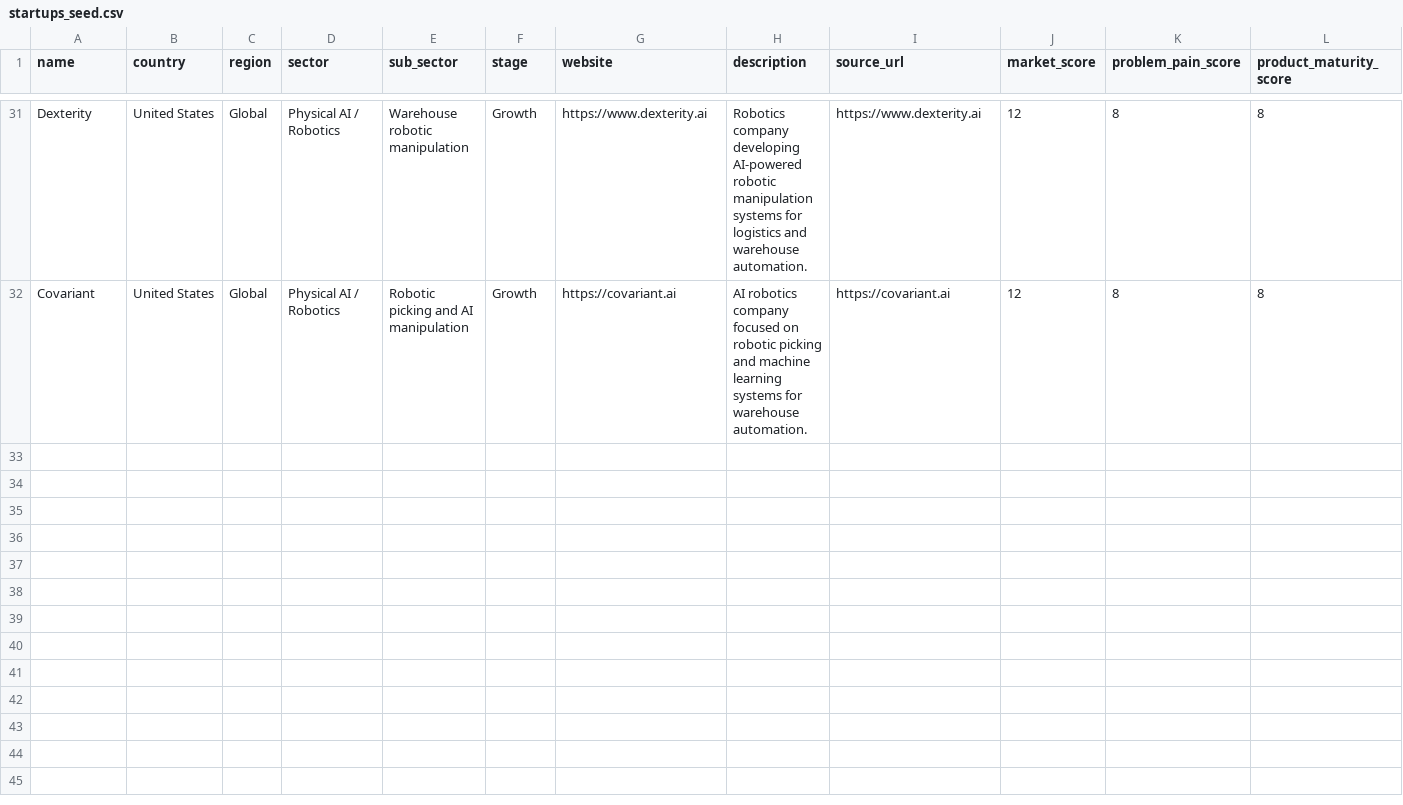
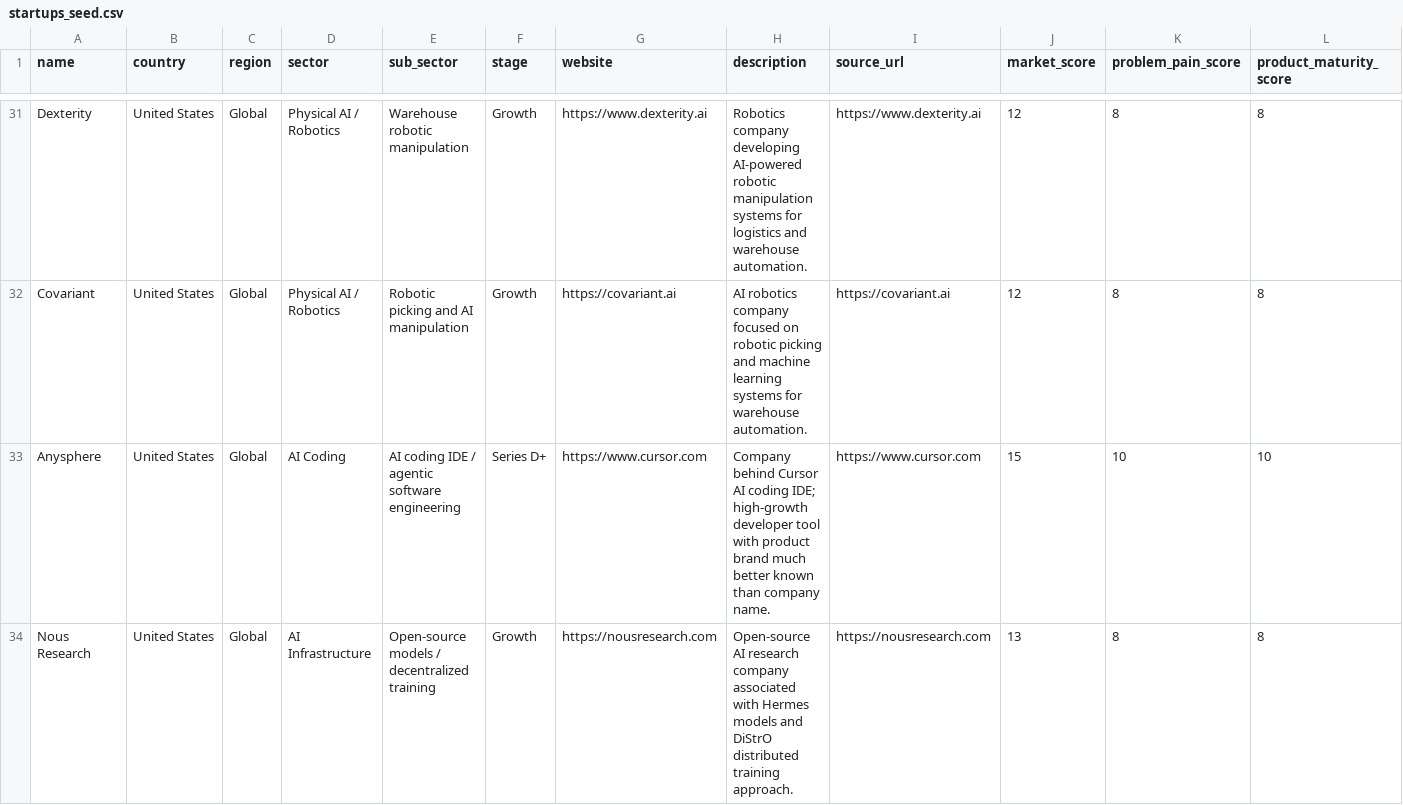
Before and after one commit to KM-IA-Agency/KAM_AI_Startup_Investment_Radar, a CSV file: data/seeds/startups_seed.csv, drawn as a sheet; only a part is shown, gaps mark what is left out; rows hold the shown columns only; the diff names each change by its address in the sheet, - before the commit and + after, or states it on an @@ line.

Commit message:
Add Cursor Anysphere and Nous Hermes to startup seed

```diff
--- a/data/seeds/startups_seed.csv
+++ b/data/seeds/startups_seed.csv
+row 33: Anysphere | United States | Global | AI Coding | AI coding IDE / agentic software engineering | Series D+ | https://www.cursor.com | Company behind Cursor AI coding IDE; high-growth developer tool with product brand much better known than company name. | https://www.cursor.com | 15 | 10 | 10
+row 34: Nous Research | United States | Global | AI Infrastructure | Open-source models / decentralized training | Growth | https://nousresearch.com | Open-source AI research company associated with Hermes models and DiStrO distributed training approach. | https://nousresearch.com | 13 | 8 | 8
```
